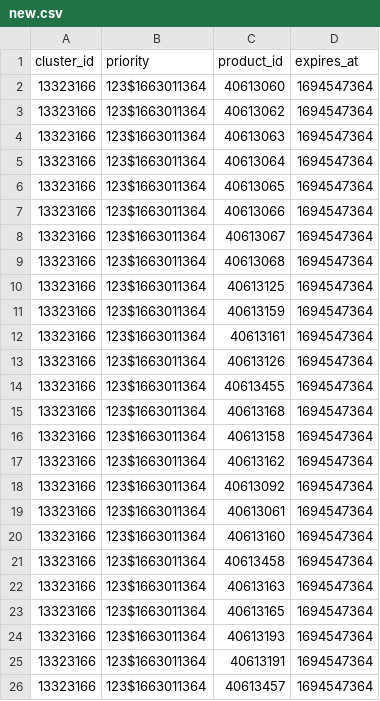
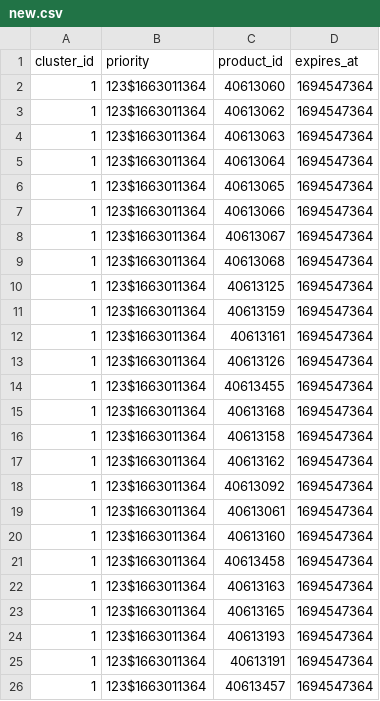
Before and after one commit to AlexandreL0pes/data, a CSV file: new.csv, drawn as a sheet.

Commit message:
add file

```diff
--- a/new.csv
+++ b/new.csv
@@ -1,26 +1,26 @@
 cluster_id,priority,product_id,expires_at
-13323166,123$1663011364,40613060,1694547364
-13323166,123$1663011364,40613062,1694547364
-13323166,123$1663011364,40613063,1694547364
-13323166,123$1663011364,40613064,1694547364
-13323166,123$1663011364,40613065,1694547364
-13323166,123$1663011364,40613066,1694547364
-13323166,123$1663011364,40613067,1694547364
-13323166,123$1663011364,40613068,1694547364
-13323166,123$1663011364,40613125,1694547364
-13323166,123$1663011364,40613159,1694547364
-13323166,123$1663011364,40613161,1694547364
-13323166,123$1663011364,40613126,1694547364
-13323166,123$1663011364,40613455,1694547364
-13323166,123$1663011364,40613168,1694547364
-13323166,123$1663011364,40613158,1694547364
-13323166,123$1663011364,40613162,1694547364
-13323166,123$1663011364,40613092,1694547364
-13323166,123$1663011364,40613061,1694547364
-13323166,123$1663011364,40613160,1694547364
-13323166,123$1663011364,40613458,1694547364
-13323166,123$1663011364,40613163,1694547364
-13323166,123$1663011364,40613165,1694547364
-13323166,123$1663011364,40613193,1694547364
-13323166,123$1663011364,40613191,1694547364
-13323166,123$1663011364,40613457,1694547364
+1,123$1663011364,40613060,1694547364
+1,123$1663011364,40613062,1694547364
+1,123$1663011364,40613063,1694547364
+1,123$1663011364,40613064,1694547364
+1,123$1663011364,40613065,1694547364
+1,123$1663011364,40613066,1694547364
+1,123$1663011364,40613067,1694547364
+1,123$1663011364,40613068,1694547364
+1,123$1663011364,40613125,1694547364
+1,123$1663011364,40613159,1694547364
+1,123$1663011364,40613161,1694547364
+1,123$1663011364,40613126,1694547364
+1,123$1663011364,40613455,1694547364
+1,123$1663011364,40613168,1694547364
+1,123$1663011364,40613158,1694547364
+1,123$1663011364,40613162,1694547364
+1,123$1663011364,40613092,1694547364
+1,123$1663011364,40613061,1694547364
+1,123$1663011364,40613160,1694547364
+1,123$1663011364,40613458,1694547364
+1,123$1663011364,40613163,1694547364
+1,123$1663011364,40613165,1694547364
+1,123$1663011364,40613193,1694547364
+1,123$1663011364,40613191,1694547364
+1,123$1663011364,40613457,1694547364
```
